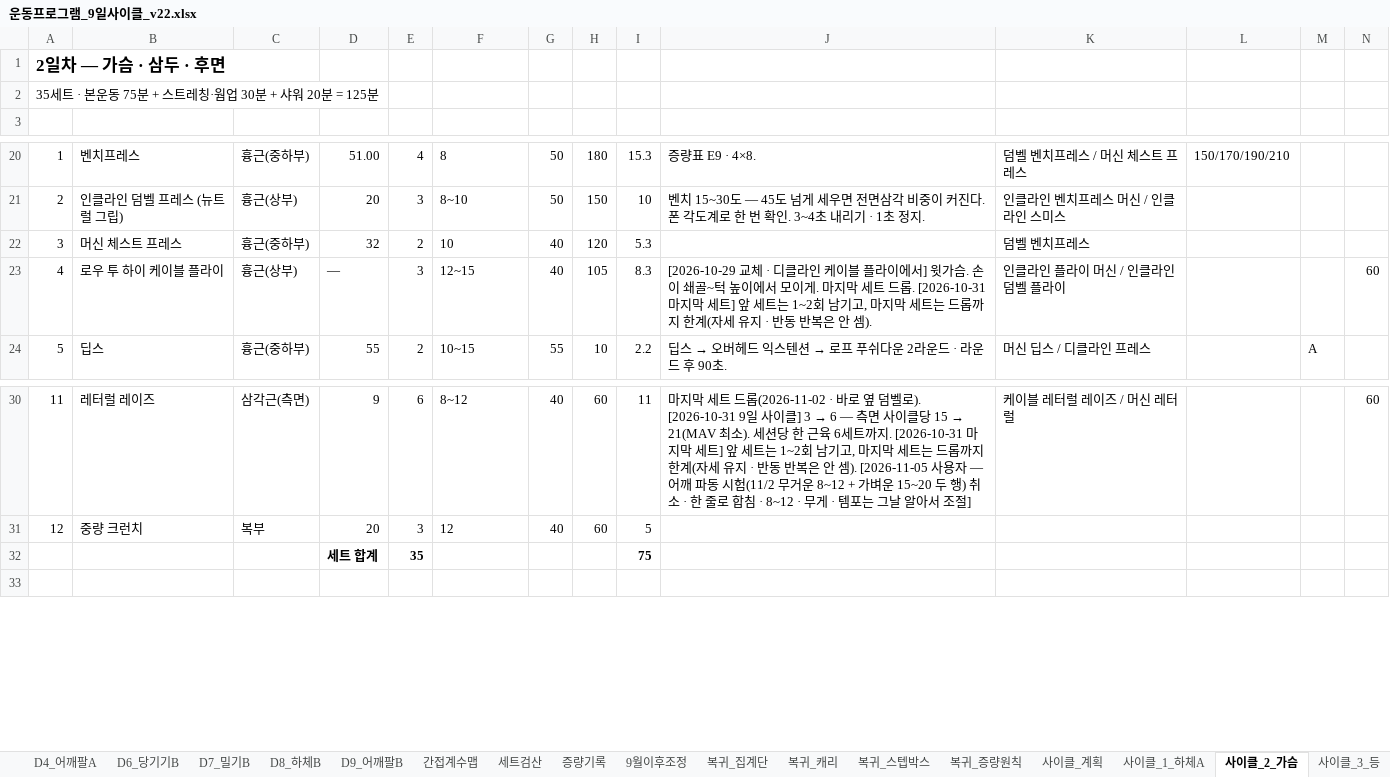
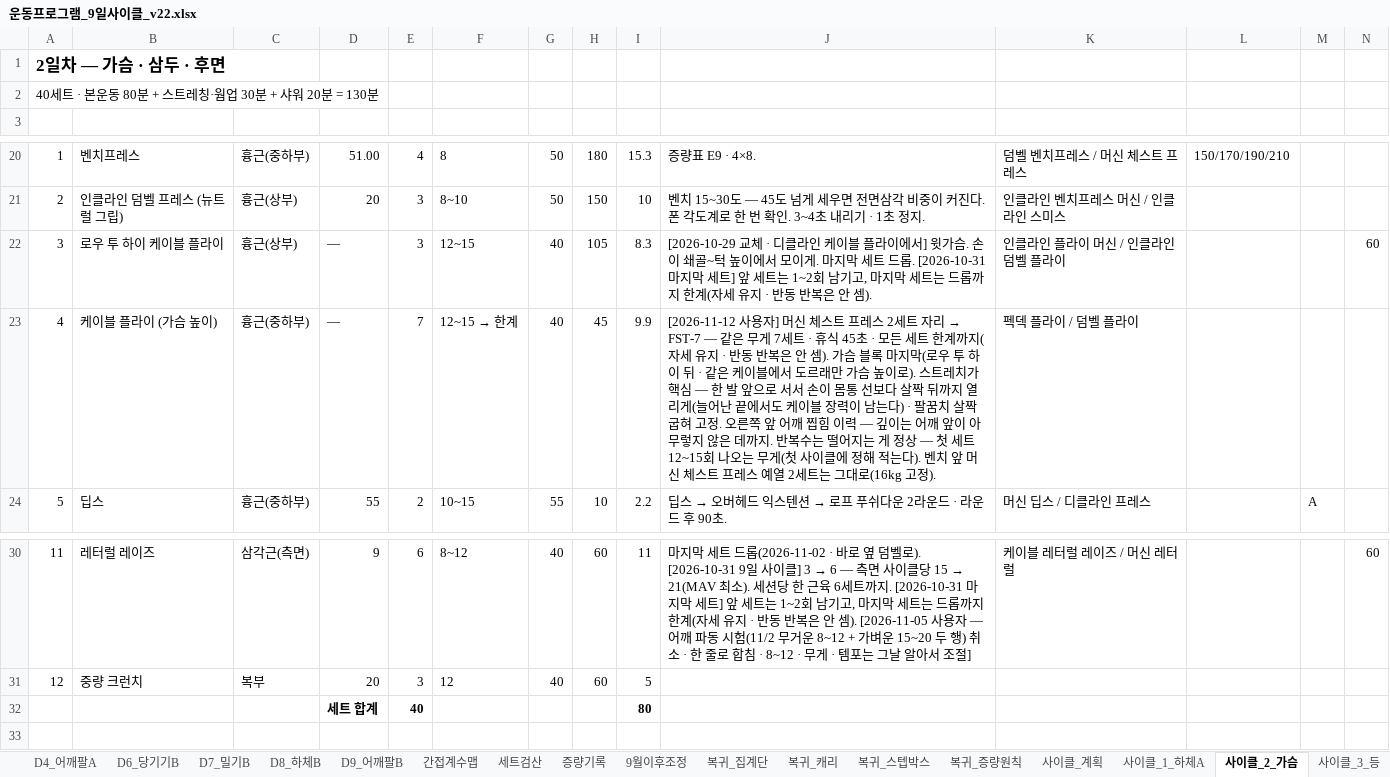
Before and after one commit to ktmffl-max/health1234, an Excel workbook: 운동프로그램_9일사이클_v22.xlsx, sheet 사이클_2_가슴, drawn as a sheet; only a part is shown, gaps mark what is left out; values as stored, in another font and other column widths than the file's, no borders; removed rows and columns are numbered as before the commit, all else as after; the diff names each change by its address in the sheet, - before the commit and + after, or states it on an @@ line.

```diff
--- a/운동프로그램_9일사이클_v22.xlsx (sheet 사이클_2_가슴)
+++ b/운동프로그램_9일사이클_v22.xlsx (sheet 사이클_2_가슴)
-A2: 35세트 · 본운동 75분 + 스트레칭·웜업 30분 + 샤워 20분 = 125분
+A2: 40세트 · 본운동 80분 + 스트레칭·웜업 30분 + 샤워 20분 = 130분
-B22: 머신 체스트 프레스
+B22: 로우 투 하이 케이블 플라이
-C22: 흉근(중하부)
+C22: 흉근(상부)
-D22: 32
+D22: —
-E22: 2
+E22: 3
-F22: 10
+F22: 12~15
-H22: 120
+H22: 105
-I22: 5.3
+I22: 8.3
-J22: (empty)
+J22: [2026-10-29 교체 · 디클라인 케이블 플라이에서] 윗가슴. 손이 쇄골~턱 높이에서 모이게. 마지막 세트 드롭. [2026-10-31 마지막 세트] 앞 세트는 1~2회 남기고, 마지막 세트는 드롭까지 한계(자세 유지 · 반동 반복은 안 셈).
-K22: 덤벨 벤치프레스
+K22: 인클라인 플라이 머신 / 인클라인 덤벨 플라이
-N22: (empty)
+N22: 60
-B23: 로우 투 하이 케이블 플라이
+B23: 케이블 플라이 (가슴 높이)
-C23: 흉근(상부)
+C23: 흉근(중하부)
-E23: 3
+E23: 7
@@ F23: 12~15 → 12~15 → 한계 @@
-H23: 105
+H23: 45
-I23: 8.3
+I23: 9.9
@@ J23: [2026-10-29 교체 · 디클라인 케이블 플라이에서] 윗가슴. 손이 쇄골~턱 높이에서 모이게. 마지막 세트 드롭. [2026-10-31 마지막 세트] 앞 세트는 1~2회 남기고, 마지막 세트는 드롭까지 한계(자세 유지 · 반동 반복은 안 셈). → [2026-11-12 사용자] 머신 체스트 프레스 2세트 자리 → FST-7 — 같은 무게 7세트 · 휴식 45초 · 모든 세트 한계까지(자세 유지 · 반동 반복은 안 셈). 가슴 블록 마지막(로우 투 하이 뒤 · 같은 케이블에서 도르래만 가슴 높이로). 스트레치가 핵심 — 한 발 앞으로 서서 손이 몸통 선보다 살짝 뒤까지 열리게(늘어난 끝에서도 케이블 장력이 남는다) · 팔꿈치 살짝 굽혀 고정. 오른쪽 앞 어깨 찝힘 이력 — 깊이는 어깨 앞이 아무렇지 않은 데까지. 반복수는 떨어지는 게 정상 — 첫 세트 12~15회 나오는 무게(첫 사이클에 정해 적는다). 벤치 앞 머신 체스트 프레스 예열 2세트는 그대로(16kg 고정). @@
-K23: 인클라인 플라이 머신 / 인클라인 덤벨 플라이
+K23: 펙덱 플라이 / 덤벨 플라이
-N23: 60
+N23: (empty)
-row 32:  |  |  | 세트 합계 | 35 |  |  |  | 75
+row 32:  |  |  | 세트 합계 | 40 |  |  |  | 80
```
Also changed, not shown: sheet 사이클_계획, 6 other files.
